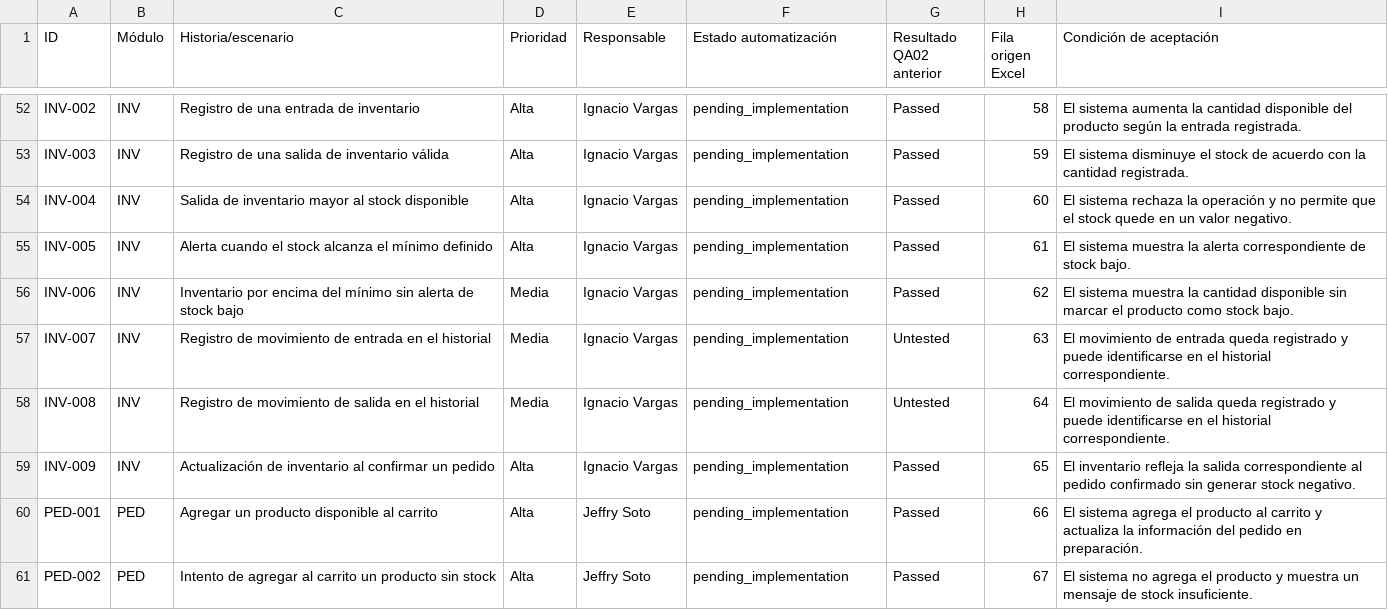
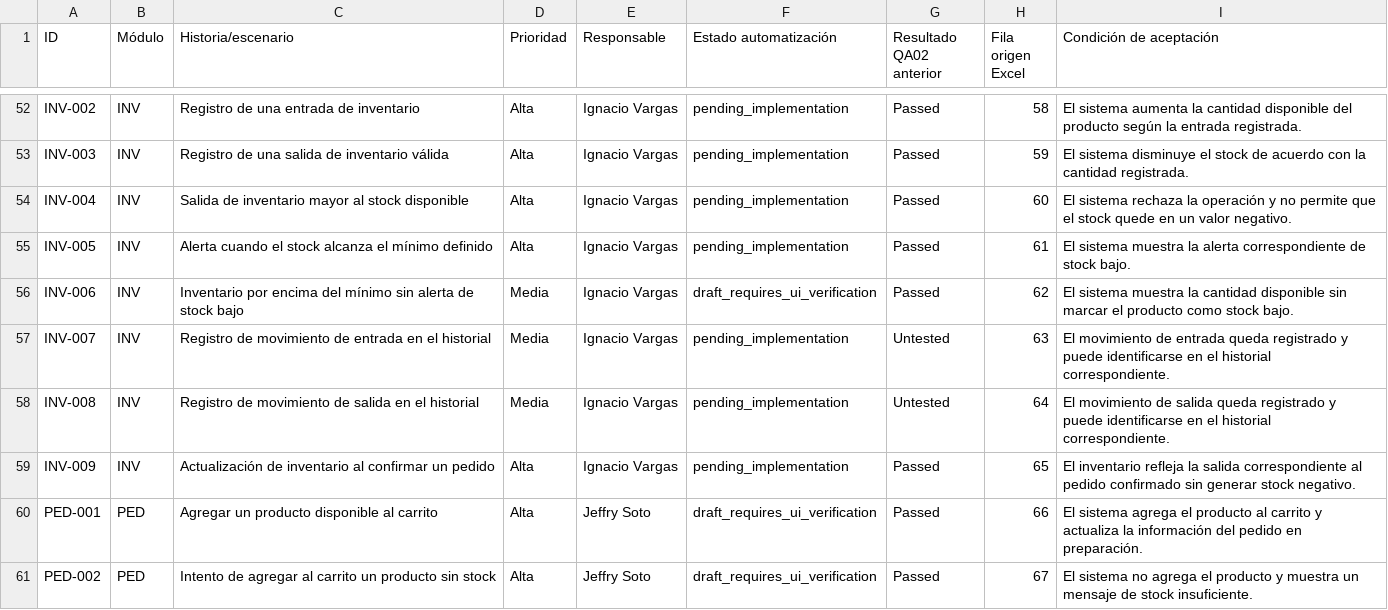
Before and after one commit to Hey-Jeff/Happy_T_Balloons_QA, a CSV file: qa/matriz_automatizacion.csv, drawn as a sheet; only a part is shown, gaps mark what is left out; the diff covers the shown part only.

```diff
--- a/qa/matriz_automatizacion.csv
+++ b/qa/matriz_automatizacion.csv
@@ -55,3 +55,3 @@ INV-004,INV,Salida de inventario mayor al stock disponible,Alta,Ignacio Vargas,p
 INV-005,INV,Alerta cuando el stock alcanza el mínimo definido,Alta,Ignacio Vargas,pending_implementation,Passed,61,El sistema muestra la alerta correspondiente de stock bajo.
-INV-006,INV,Inventario por encima del mínimo sin alerta de stock bajo,Media,Ignacio Vargas,pending_implementation,Passed,62,El sistema muestra la cantidad disponible sin marcar el producto como stock bajo.
+INV-006,INV,Inventario por encima del mínimo sin alerta de stock bajo,Media,Ignacio Vargas,draft_requires_ui_verification,Passed,62,El sistema muestra la cantidad disponible sin marcar el producto como stock bajo.
 INV-007,INV,Registro de movimiento de entrada en el historial,Media,Ignacio Vargas,pending_implementation,Untested,63,El movimiento de entrada queda registrado y puede identificarse en el historial correspondiente.
@@ -59,3 +59,3 @@ INV-008,INV,Registro de movimiento de salida en el historial,Media,Ignacio Varga
 INV-009,INV,Actualización de inventario al confirmar un pedido,Alta,Ignacio Vargas,pending_implementation,Passed,65,El inventario refleja la salida correspondiente al pedido confirmado sin generar stock negativo.
-PED-001,PED,Agregar un producto disponible al carrito,Alta,Jeffry Soto,pending_implementation,Passed,66,El sistema agrega el producto al carrito y actualiza la información del pedido en preparación.
-PED-002,PED,Intento de agregar al carrito un producto sin stock,Alta,Jeffry Soto,pending_implementation,Passed,67,El sistema no agrega el producto y muestra un mensaje de stock insuficiente.
+PED-001,PED,Agregar un producto disponible al carrito,Alta,Jeffry Soto,draft_requires_ui_verification,Passed,66,El sistema agrega el producto al carrito y actualiza la información del pedido en preparación.
+PED-002,PED,Intento de agregar al carrito un producto sin stock,Alta,Jeffry Soto,draft_requires_ui_verification,Passed,67,El sistema no agrega el producto y muestra un mensaje de stock insuficiente.
```
Also changed, not shown: 13 edited cells elsewhere in this file, 10 other files.
